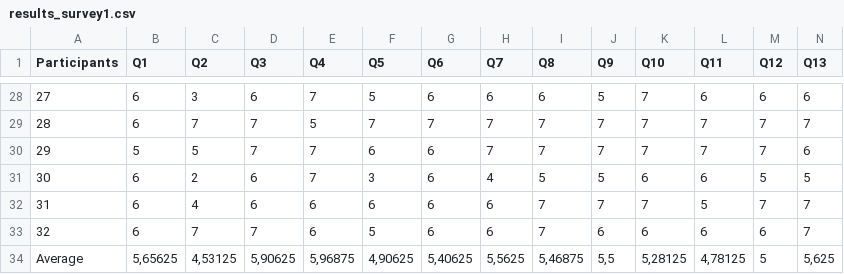
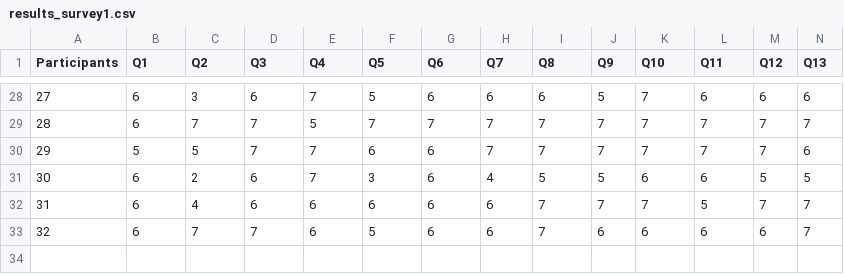
Before and after one commit to RDoting/Gamispotify_dataset, a CSV file: results_survey1.csv, drawn as a sheet; only a part is shown, gaps mark what is left out; the diff names each change by its address in the sheet, - before the commit and + after, or states it on an @@ line.

Commit message:
Update results_survey1.csv

```diff
--- a/results_survey1.csv
+++ b/results_survey1.csv
-row 34: Average | 5,65625 | 4,53125 | 5,90625 | 5,96875 | 4,90625 | 5,40625 | 5,5625 | 5,46875 | 5,5 | 5,28125 | 4,78125 | 5 | 5,625
```
